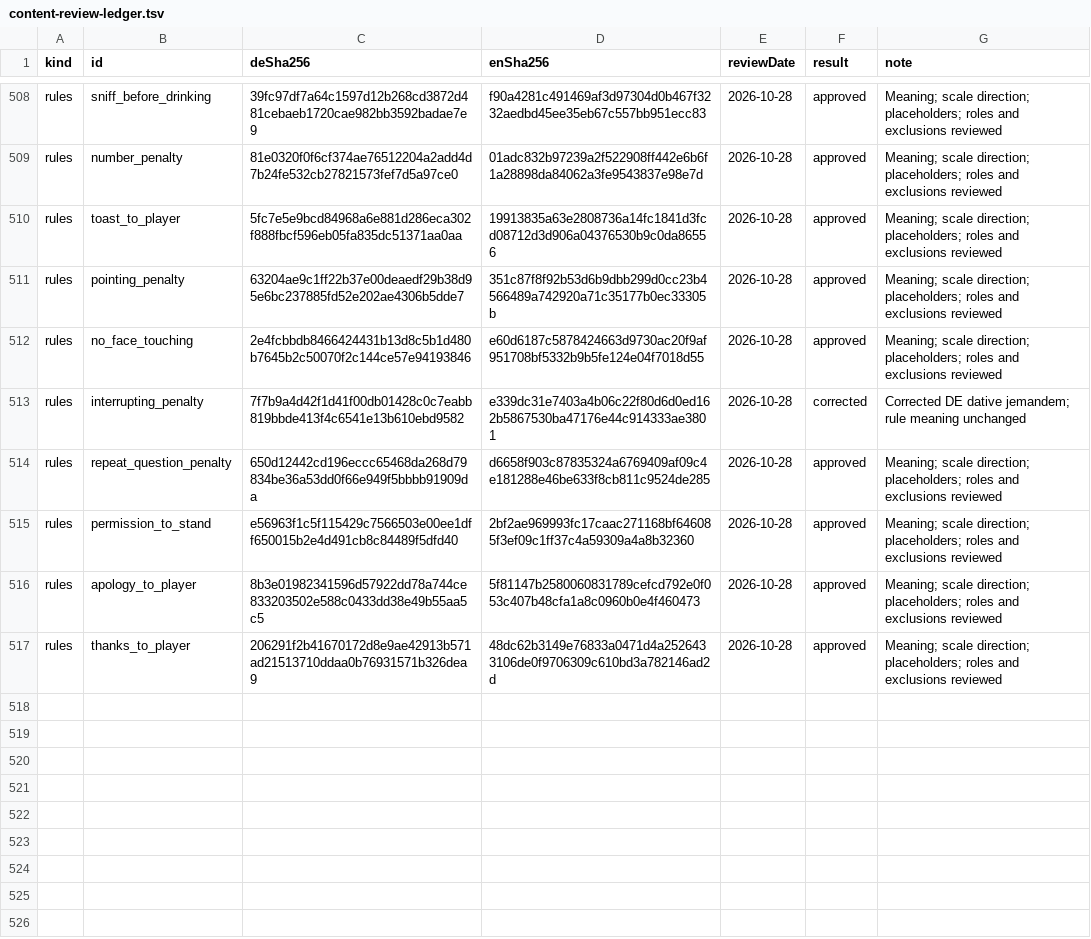
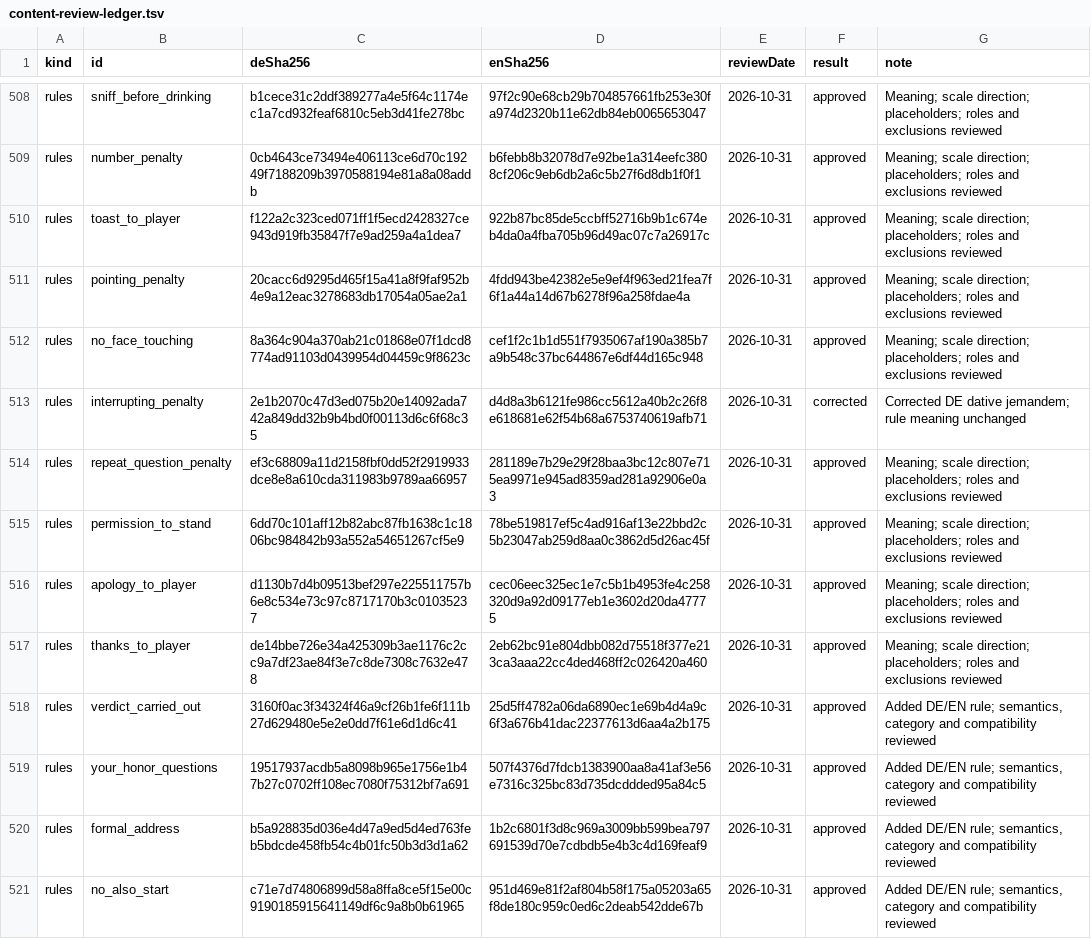
Before and after one commit to philip20794/Trinktribunal, a TSV file: docs/qa/content-review-ledger.tsv, drawn as a sheet; only a part is shown, gaps mark what is left out; the diff covers the shown part only; the diff names each change by its address in the sheet, - before the commit and + after, or states it on an @@ line.

Commit message:
Refresh audited rule hashes and record four new bilingual rules

```diff
--- a/docs/qa/content-review-ledger.tsv
+++ b/docs/qa/content-review-ledger.tsv
-C508 (deSha256): 39fc97df7a64c1597d12b268cd3872d481cebaeb1720cae982bb3592badae7e9
+C508 (deSha256): b1cece31c2ddf389277a4e5f64c1174ec1a7cd932feaf6810c5eb3d41fe278bc
-D508 (enSha256): f90a4281c491469af3d97304d0b467f3232aedbd45ee35eb67c557bb951ecc83
+D508 (enSha256): 97f2c90e68cb29b704857661fb253e30fa974d2320b11e62db84eb0065653047
-E508:E517 (reviewDate): 2026-10-28
+E508:E517 (reviewDate): 2026-10-31
-C509 (deSha256): 81e0320f0f6cf374ae76512204a2add4d7b24fe532cb27821573fef7d5a97ce0
+C509 (deSha256): 0cb4643ce73494e406113ce6d70c19249f7188209b3970588194e81a8a08addb
-D509 (enSha256): 01adc832b97239a2f522908ff442e6b6f1a28898da84062a3fe9543837e98e7d
+D509 (enSha256): b6febb8b32078d7e92be1a314eefc3808cf206c9eb6db2a6c5b27f6d8db1f0f1
-C510 (deSha256): 5fc7e5e9bcd84968a6e881d286eca302f888fbcf596eb05fa835dc51371aa0aa
+C510 (deSha256): f122a2c323ced071ff1f5ecd2428327ce943d919fb35847f7e9ad259a4a1dea7
-D510 (enSha256): 19913835a63e2808736a14fc1841d3fcd08712d3d906a04376530b9c0da86556
+D510 (enSha256): 922b87bc85de5ccbff52716b9b1c674eb4da0a4fba705b96d49ac07c7a26917c
-C511 (deSha256): 63204ae9c1ff22b37e00deaedf29b38d95e6bc237885fd52e202ae4306b5dde7
+C511 (deSha256): 20cacc6d9295d465f15a41a8f9faf952b4e9a12eac3278683db17054a05ae2a1
-D511 (enSha256): 351c87f8f92b53d6b9dbb299d0cc23b4566489a742920a71c35177b0ec33305b
+D511 (enSha256): 4fdd943be42382e5e9ef4f963ed21fea7f6f1a44a14d67b6278f96a258fdae4a
-C512 (deSha256): 2e4fcbbdb8466424431b13d8c5b1d480b7645b2c50070f2c144ce57e94193846
+C512 (deSha256): 8a364c904a370ab21c01868e07f1dcd8774ad91103d0439954d04459c9f8623c
-D512 (enSha256): e60d6187c5878424663d9730ac20f9af951708bf5332b9b5fe124e04f7018d55
+D512 (enSha256): cef1f2c1b1d551f7935067af190a385b7a9b548c37bc644867e6df44d165c948
-C513 (deSha256): 7f7b9a4d42f1d41f00db01428c0c7eabb819bbde413f4c6541e13b610ebd9582
+C513 (deSha256): 2e1b2070c47d3ed075b20e14092ada742a849dd32b9b4bd0f00113d6c6f68c35
-D513 (enSha256): e339dc31e7403a4b06c22f80d6d0ed162b5867530ba47176e44c914333ae3801
+D513 (enSha256): d4d8a3b6121fe986cc5612a40b2c26f8e618681e62f54b68a6753740619afb71
-C514 (deSha256): 650d12442cd196eccc65468da268d79834be36a53dd0f66e949f5bbbb91909da
+C514 (deSha256): ef3c68809a11d2158fbf0dd52f2919933dce8e8a610cda311983b9789aa66957
-D514 (enSha256): d6658f903c87835324a6769409af09c4e181288e46be633f8cb811c9524de285
+D514 (enSha256): 281189e7b29e29f28baa3bc12c807e715ea9971e945ad8359ad281a92906e0a3
-C515 (deSha256): e56963f1c5f115429c7566503e00ee1dff650015b2e4d491cb8c84489f5dfd40
+C515 (deSha256): 6dd70c101aff12b82abc87fb1638c1c1806bc984842b93a552a54651267cf5e9
-D515 (enSha256): 2bf2ae969993fc17caac271168bf646085f3ef09c1ff37c4a59309a4a8b32360
+D515 (enSha256): 78be519817ef5c4ad916af13e22bbd2c5b23047ab259d8aa0c3862d5d26ac45f
-C516 (deSha256): 8b3e01982341596d57922dd78a744ce833203502e588c0433dd38e49b55aa5c5
+C516 (deSha256): d1130b7d4b09513bef297e225511757b6e8c534e73c97c8717170b3c01035237
-D516 (enSha256): 5f81147b2580060831789cefcd792e0f053c407b48cfa1a8c0960b0e4f460473
+D516 (enSha256): cec06eec325ec1e7c5b1b4953fe4c258320d9a92d09177eb1e3602d20da47775
-C517 (deSha256): 206291f2b41670172d8e9ae42913b571ad21513710ddaa0b76931571b326dea9
+C517 (deSha256): de14bbe726e34a425309b3ae1176c2cc9a7df23ae84f3e7c8de7308c7632e478
-D517 (enSha256): 48dc62b3149e76833a0471d4a2526433106de0f9706309c610bd3a782146ad2d
+D517 (enSha256): 2eb62bc91e804dbb082d75518f377e213ca3aaa22cc4ded468ff2c026420a460
+row 518: rules | verdict_carried_out | 3160f0ac3f34324f46a9cf26b1fe6f111b27d629480e5e2e0dd7f61e6d1d6c41 | 25d5ff4782a06da6890ec1e69b4d4a9c6f3a676b41dac22377613d6aa4a2b175 | 2026-10-31 | approved | Added DE/EN rule; semantics, category and compatibility reviewed
+row 519: rules | your_honor_questions | 19517937acdb5a8098b965e1756e1b47b27c0702ff108ec7080f75312bf7a691 | 507f4376d7fdcb1383900aa8a41af3e56e7316c325bc83d735dcddded95a84c5 | 2026-10-31 | approved | Added DE/EN rule; semantics, category and compatibility reviewed
+row 520: rules | formal_address | b5a928835d036e4d47a9ed5d4ed763feb5bdcde458fb54c4b01fc50b3d3d1a62 | 1b2c6801f3d8c969a3009bb599bea797691539d70e7cdbdb5e4b3c4d169feaf9 | 2026-10-31 | approved | Added DE/EN rule; semantics, category and compatibility reviewed
+row 521: rules | no_also_start | c71e7d74806899d58a8ffa8ce5f15e00c9190185915641149df6c9a8b0b61965 | 951d469e81f2af804b58f175a05203a65f8de180c959c0ed6c2deab542dde67b | 2026-10-31 | approved | Added DE/EN rule; semantics, category and compatibility reviewed
```
Also changed, not shown: 45 edited cells elsewhere in this file.
